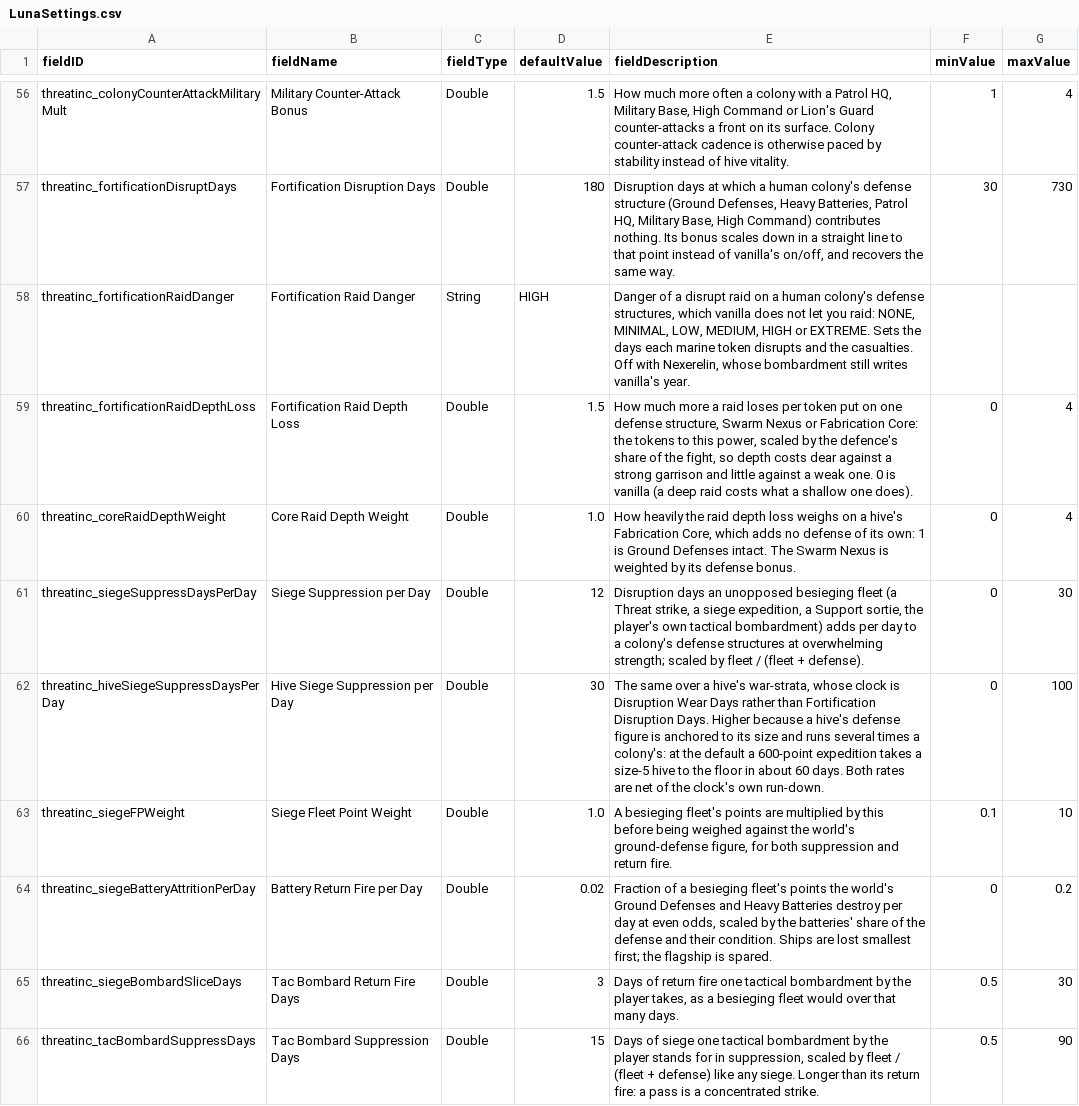
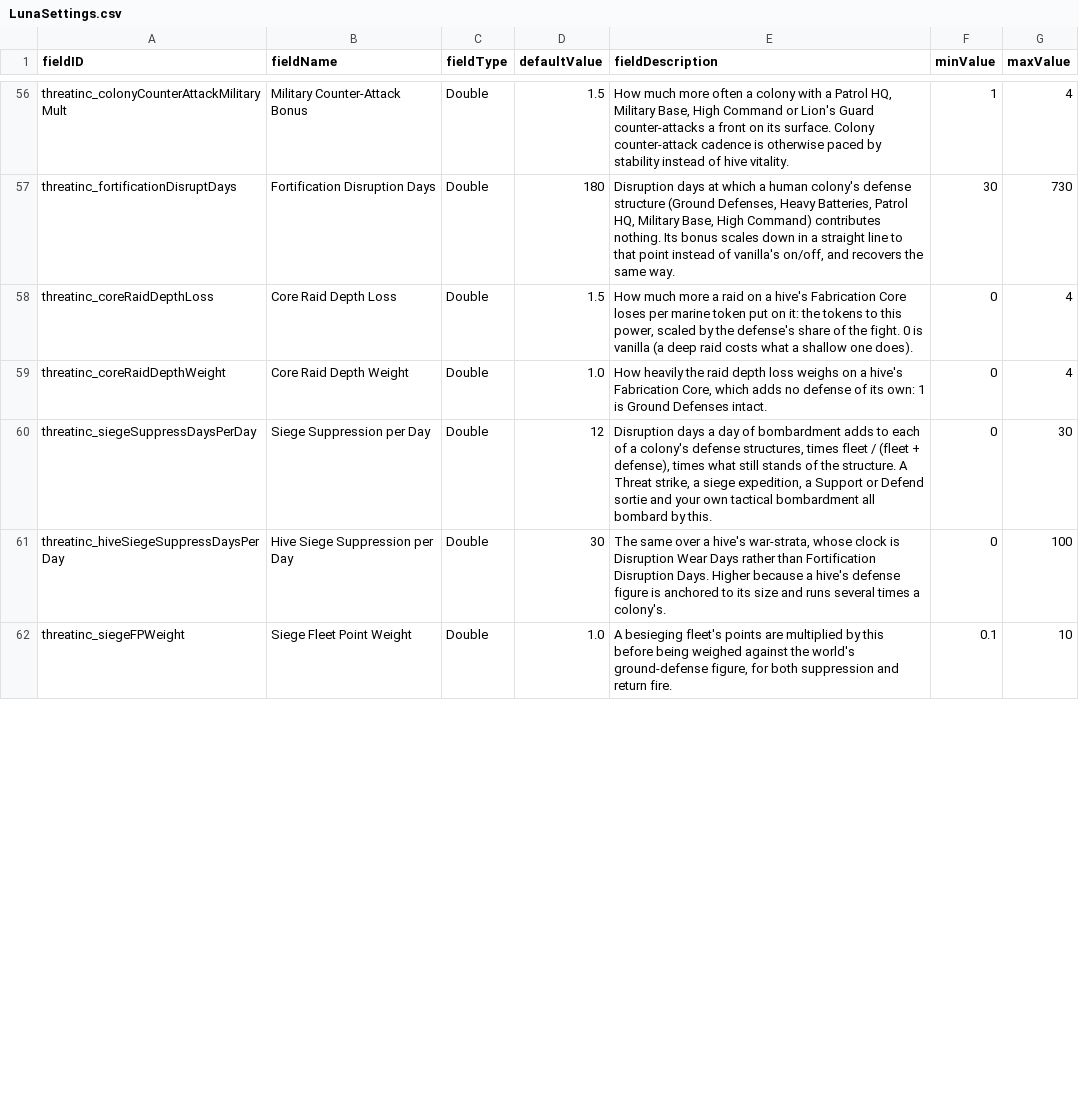
Before and after one commit to pogoman/ThreatIncursion, a CSV file: data/config/LunaSettings.csv, drawn as a sheet; only a part is shown, gaps mark what is left out; the diff covers the shown part only.

```diff
--- a/data/config/LunaSettings.csv
+++ b/data/config/LunaSettings.csv
@@ -57,10 +57,6 @@ threatinc_colonyCounterAttackMilitaryMult,Military Counter-Attack Bonus,Double,1
 threatinc_fortificationDisruptDays,Fortification Disruption Days,Double,180,"Disruption days at which a human colony's defense structure (Ground Defenses, Heavy Batteries, Patrol HQ, Military Base, High Command) contributes nothing. Its bonus scales down in a straight line to that point instead of vanilla's on/off, and recovers the same way.",30,730
-threatinc_fortificationRaidDanger,Fortification Raid Danger,String,HIGH,"Danger of a disrupt raid on a human colony's defense structures, which vanilla does not let you raid: NONE, MINIMAL, LOW, MEDIUM, HIGH or EXTREME. Sets the days each marine token disrupts and the casualties. Off with Nexerelin, whose bombardment still writes vanilla's year.",,
-threatinc_fortificationRaidDepthLoss,Fortification Raid Depth Loss,Double,1.5,"How much more a raid loses per token put on one defense structure, Swarm Nexus or Fabrication Core: the tokens to this power, scaled by the defence's share of the fight, so depth costs dear against a strong garrison and little against a weak one. 0 is vanilla (a deep raid costs what a shallow one does).",0,4
-threatinc_coreRaidDepthWeight,Core Raid Depth Weight,Double,1.0,"How heavily the raid depth loss weighs on a hive's Fabrication Core, which adds no defense of its own: 1 is Ground Defenses intact. The Swarm Nexus is weighted by its defense bonus.",0,4
-threatinc_siegeSuppressDaysPerDay,Siege Suppression per Day,Double,12,"Disruption days an unopposed besieging fleet (a Threat strike, a siege expedition, a Support sortie, the player's own tactical bombardment) adds per day to a colony's defense structures at overwhelming strength; scaled by fleet / (fleet + defense).",0,30
-threatinc_hiveSiegeSuppressDaysPerDay,Hive Siege Suppression per Day,Double,30,"The same over a hive's war-strata, whose clock is Disruption Wear Days rather than Fortification Disruption Days. Higher because a hive's defense figure is anchored to its size and runs several times a colony's: at the default a 600-point expedition takes a size-5 hive to the floor in about 60 days. Both rates are net of the clock's own run-down.",0,100
+threatinc_coreRaidDepthLoss,Core Raid Depth Loss,Double,1.5,"How much more a raid on a hive's Fabrication Core loses per marine token put on it: the tokens to this power, scaled by the defense's share of the fight. 0 is vanilla (a deep raid costs what a shallow one does).",0,4
+threatinc_coreRaidDepthWeight,Core Raid Depth Weight,Double,1.0,"How heavily the raid depth loss weighs on a hive's Fabrication Core, which adds no defense of its own: 1 is Ground Defenses intact.",0,4
+threatinc_siegeSuppressDaysPerDay,Siege Suppression per Day,Double,12,"Disruption days a day of bombardment adds to each of a colony's defense structures, times fleet / (fleet + defense), times what still stands of the structure. A Threat strike, a siege expedition, a Support or Defend sortie and your own tactical bombardment all bombard by this.",0,30
+threatinc_hiveSiegeSuppressDaysPerDay,Hive Siege Suppression per Day,Double,30,"The same over a hive's war-strata, whose clock is Disruption Wear Days rather than Fortification Disruption Days. Higher because a hive's defense figure is anchored to its size and runs several times a colony's.",0,100
 threatinc_siegeFPWeight,Siege Fleet Point Weight,Double,1.0,"A besieging fleet's points are multiplied by this before being weighed against the world's ground-defense figure, for both suppression and return fire.",0.1,10
-threatinc_siegeBatteryAttritionPerDay,Battery Return Fire per Day,Double,0.02,"Fraction of a besieging fleet's points the world's Ground Defenses and Heavy Batteries destroy per day at even odds, scaled by the batteries' share of the defense and their condition. Ships are lost smallest first; the flagship is spared.",0,0.2
-threatinc_siegeBombardSliceDays,Tac Bombard Return Fire Days,Double,3,"Days of return fire one tactical bombardment by the player takes, as a besieging fleet would over that many days.",0.5,30
-threatinc_tacBombardSuppressDays,Tac Bombard Suppression Days,Double,15,"Days of siege one tactical bombardment by the player stands for in suppression, scaled by fleet / (fleet + defense) like any siege. Longer than its return fire: a pass is a concentrated strike.",0.5,90
```
Also changed, not shown: 10 added rows, 7 removed rows and 11 edited cells elsewhere in this file, data/campaign/industries.csv, data/campaign/market_conditions.csv, 29 other files.
